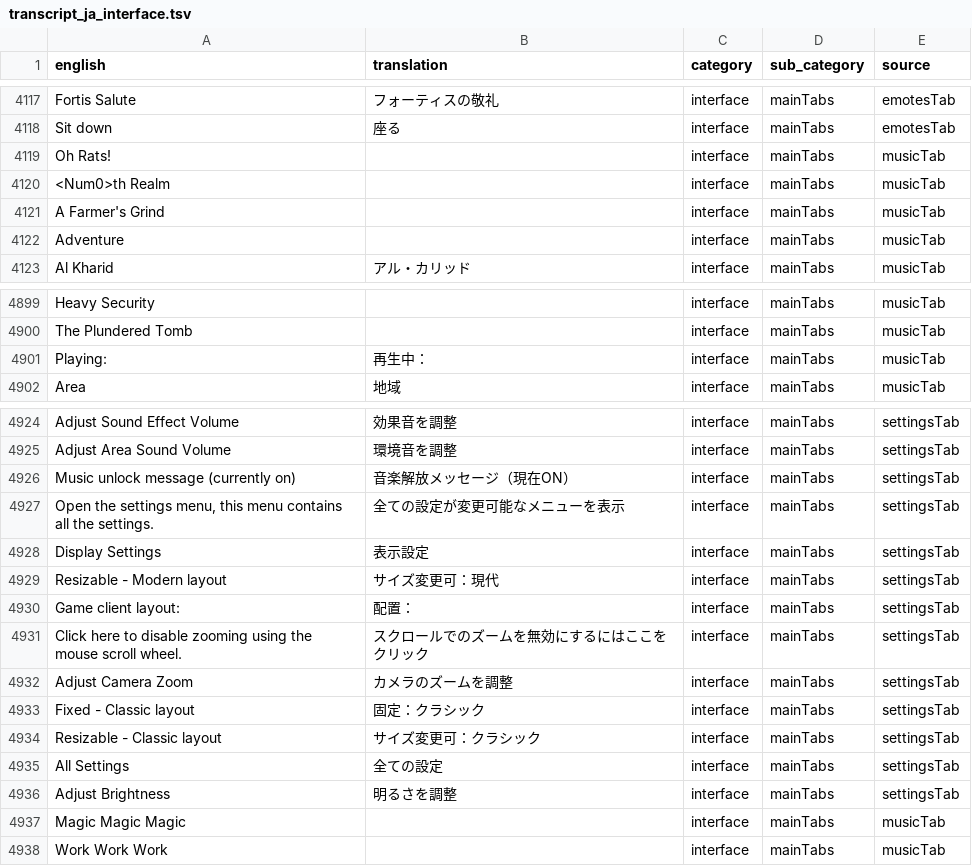
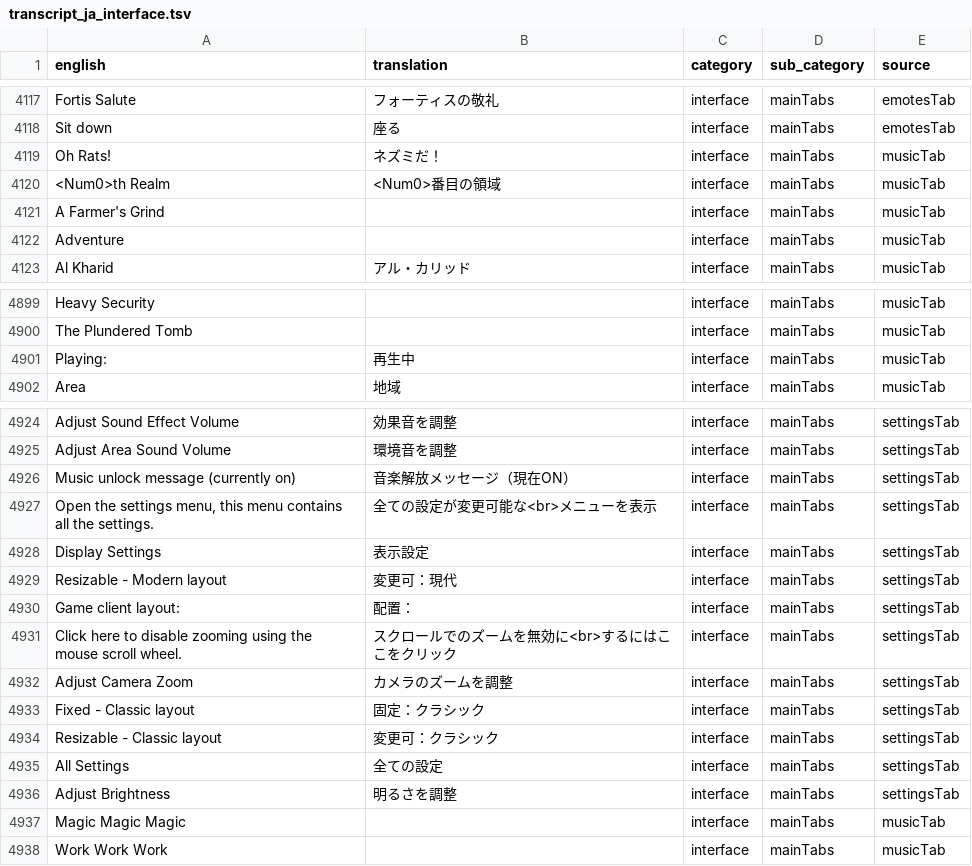
Before and after one commit to YS-jack/Runelingual-Transcripts, a TSV file: draft/ja/transcript_ja_interface.tsv, drawn as a sheet; only a part is shown, gaps mark what is left out.

```diff
--- a/draft/ja/transcript_ja_interface.tsv
+++ b/draft/ja/transcript_ja_interface.tsv
@@ -4118,4 +4118,4 @@ Fortis Salute	フォーティスの敬礼	interface	mainTabs	emotesTab
 Sit down	座る	interface	mainTabs	emotesTab
-Oh Rats!		interface	mainTabs	musicTab
-<Num0>th Realm		interface	mainTabs	musicTab
+Oh Rats!	ネズミだ！	interface	mainTabs	musicTab
+<Num0>th Realm	<Num0>番目の領域	interface	mainTabs	musicTab
 A Farmer's Grind		interface	mainTabs	musicTab
@@ -4900,3 +4900,3 @@ Heavy Security		interface	mainTabs	musicTab
 The Plundered Tomb		interface	mainTabs	musicTab
-Playing:	再生中：	interface	mainTabs	musicTab
+Playing:	再生中	interface	mainTabs	musicTab
 Area	地域	interface	mainTabs	musicTab
@@ -4926,10 +4926,10 @@ Adjust Area Sound Volume	環境音を調整	interface	mainTabs	settingsTab
 Music unlock message (currently on)	音楽解放メッセージ（現在ON）	interface	mainTabs	settingsTab
-Open the settings menu, this menu contains all the settings.	全ての設定が変更可能なメニューを表示	interface	mainTabs	settingsTab
+Open the settings menu, this menu contains all the settings.	全ての設定が変更可能な<br>メニューを表示	interface	mainTabs	settingsTab
 Display Settings	表示設定	interface	mainTabs	settingsTab
-Resizable - Modern layout	サイズ変更可：現代	interface	mainTabs	settingsTab
+Resizable - Modern layout	変更可：現代	interface	mainTabs	settingsTab
 Game client layout:	配置：	interface	mainTabs	settingsTab
-Click here to disable zooming using the mouse scroll wheel.	スクロールでのズームを無効にするにはここをクリック	interface	mainTabs	settingsTab
+Click here to disable zooming using the mouse scroll wheel.	スクロールでのズームを無効に<br>するにはここをクリック	interface	mainTabs	settingsTab
 Adjust Camera Zoom	カメラのズームを調整	interface	mainTabs	settingsTab
 Fixed - Classic layout	固定：クラシック	interface	mainTabs	settingsTab
-Resizable - Classic layout	サイズ変更可：クラシック	interface	mainTabs	settingsTab
+Resizable - Classic layout	変更可：クラシック	interface	mainTabs	settingsTab
 All Settings	全ての設定	interface	mainTabs	settingsTab
```
Also changed, not shown: 2 other files.
